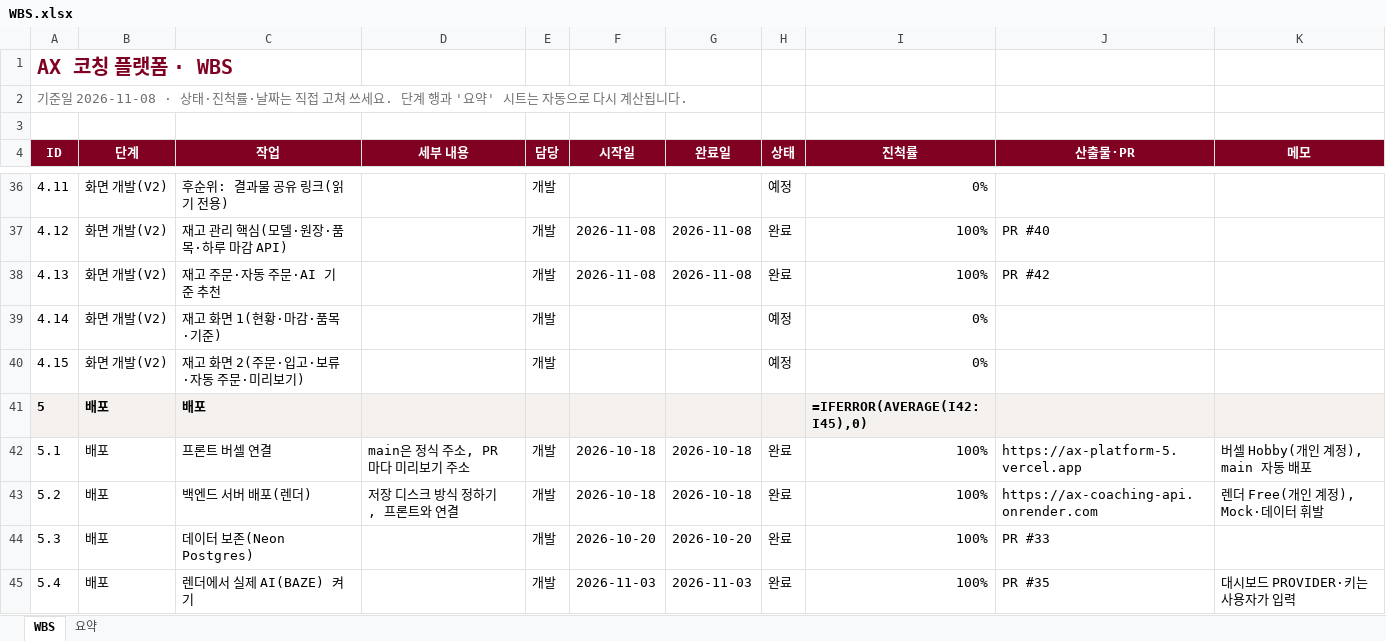
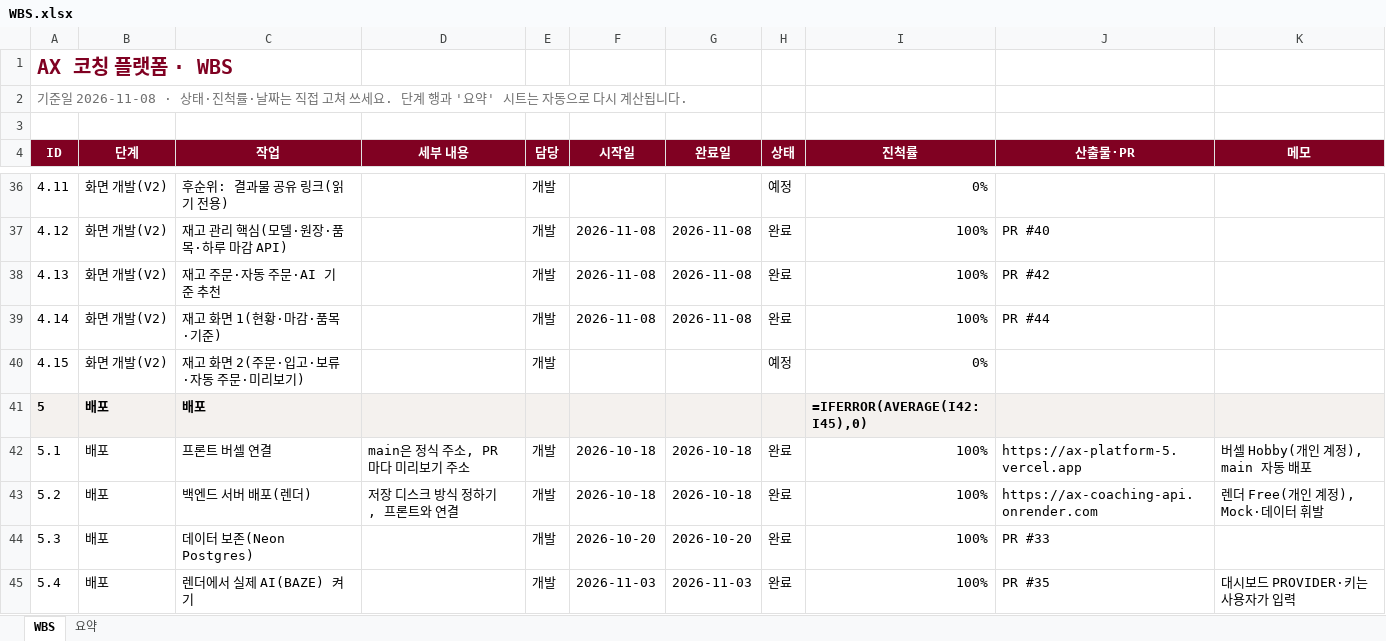
Before and after one commit to kimcheolhui9846/ax_platform_5, an Excel workbook: docs/WBS.xlsx, sheet WBS, drawn as a sheet; only a part is shown, gaps mark what is left out; values as stored, in another font and other column widths than the file's, no borders; formulas without a stored value are shown as written; conditional formats not drawn; the diff names each change by its address in the sheet, - before the commit and + after, or states it on an @@ line.

```diff
--- a/docs/WBS.xlsx (sheet WBS)
+++ b/docs/WBS.xlsx (sheet WBS)
-F39 (시작일): (empty)
+F39 (시작일): 2026-11-08
-G39 (완료일): (empty)
+G39 (완료일): 2026-11-08
-H39 (상태): 예정
+H39 (상태): 완료
-I39 (진척률): 0%
+I39 (진척률): 100%
-J39 (산출물·PR): (empty)
+J39 (산출물·PR): PR #44
```
Also changed, not shown: 53 other files.
